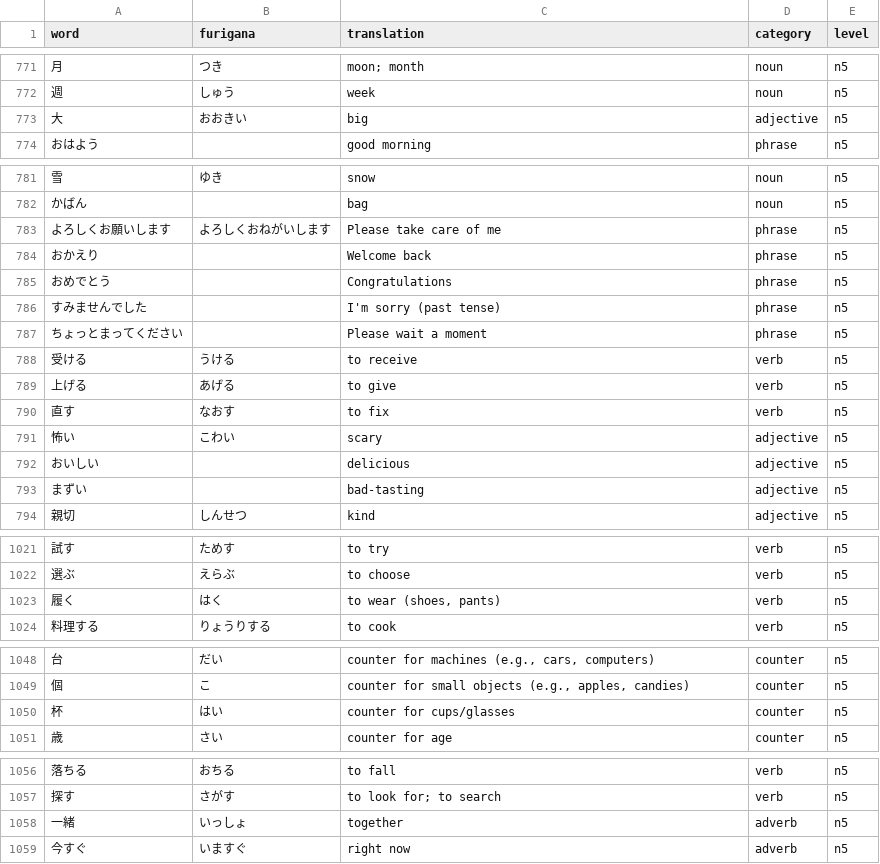
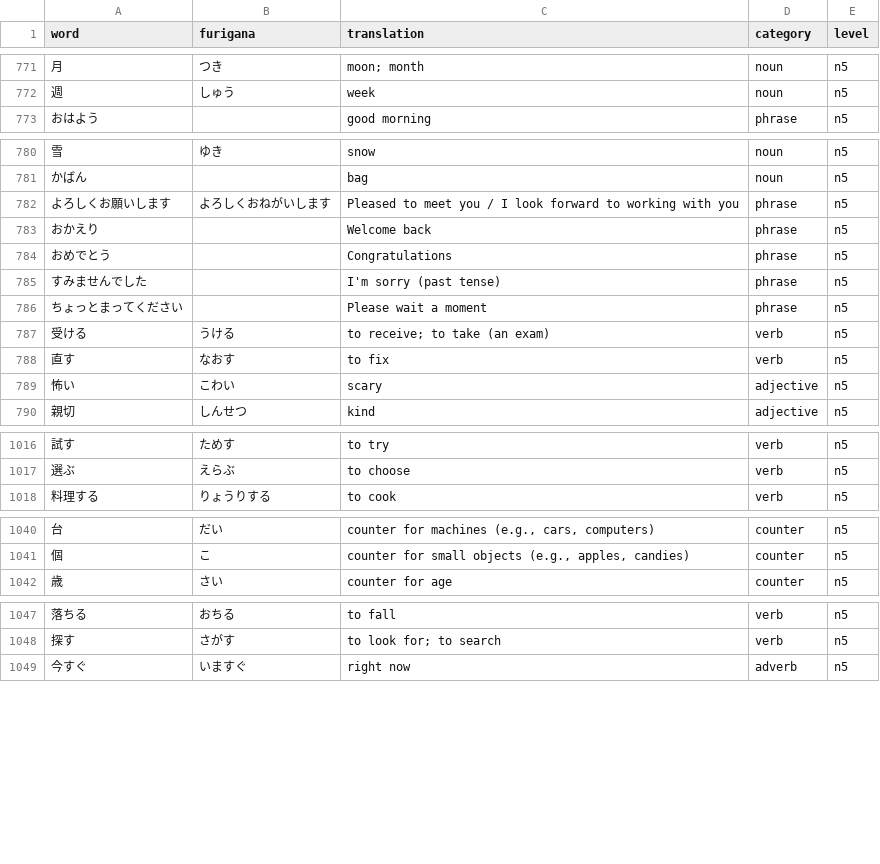
Before and after one commit to tronchal/manabu-browser-extension, a CSV file: src/data/vocab/n5/words.csv, drawn as a sheet; only a part is shown, gaps mark what is left out; removed rows and columns are numbered as before the commit, all else as after; the diff covers the shown part only; the diff names each change by its address in the sheet, - before the commit and + after, or states it on an @@ line.

```diff
--- a/src/data/vocab/n5/words.csv
+++ b/src/data/vocab/n5/words.csv
-row 773: 大 | おおきい | big | adjective | n5
-C782 (translation): Please take care of me
+C782 (translation): Pleased to meet you / I look forward to working with you
-C787 (translation): to receive
+C787 (translation): to receive; to take (an exam)
-row 789: 上げる | あげる | to give | verb | n5
-row 792: おいしい |  | delicious | adjective | n5
-row 793: まずい |  | bad-tasting | adjective | n5
-row 1023: 履く | はく | to wear (shoes, pants) | verb | n5
-row 1050: 杯 | はい | counter for cups/glasses | counter | n5
-row 1058: 一緒 | いっしょ | together | adverb | n5
```
Also changed, not shown: 3 removed rows and 12 edited cells elsewhere in this file, src/data/vocab/n4/grammar.csv, src/data/vocab/n4/kanji.csv, 12 other files.
